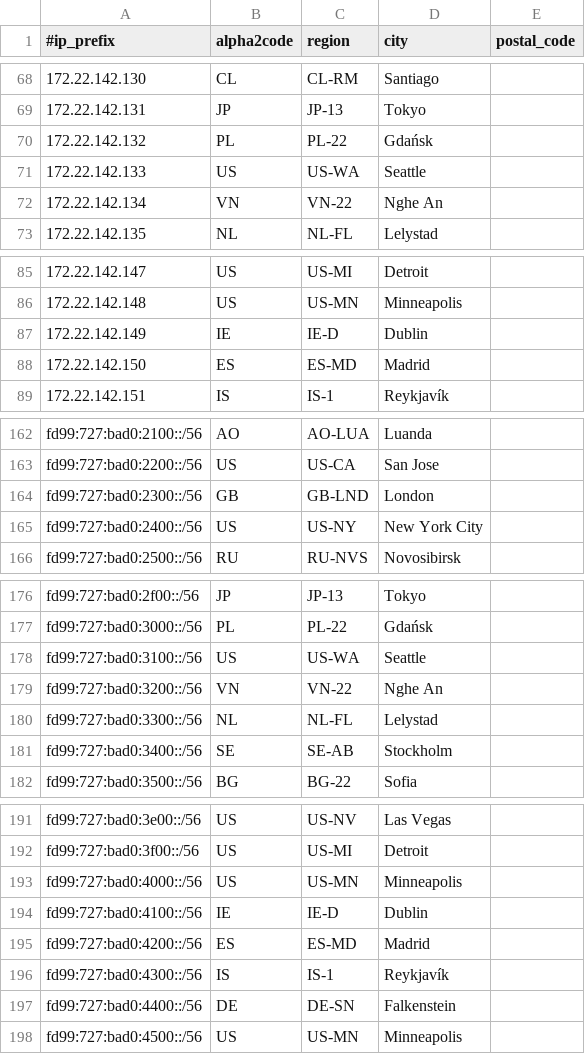
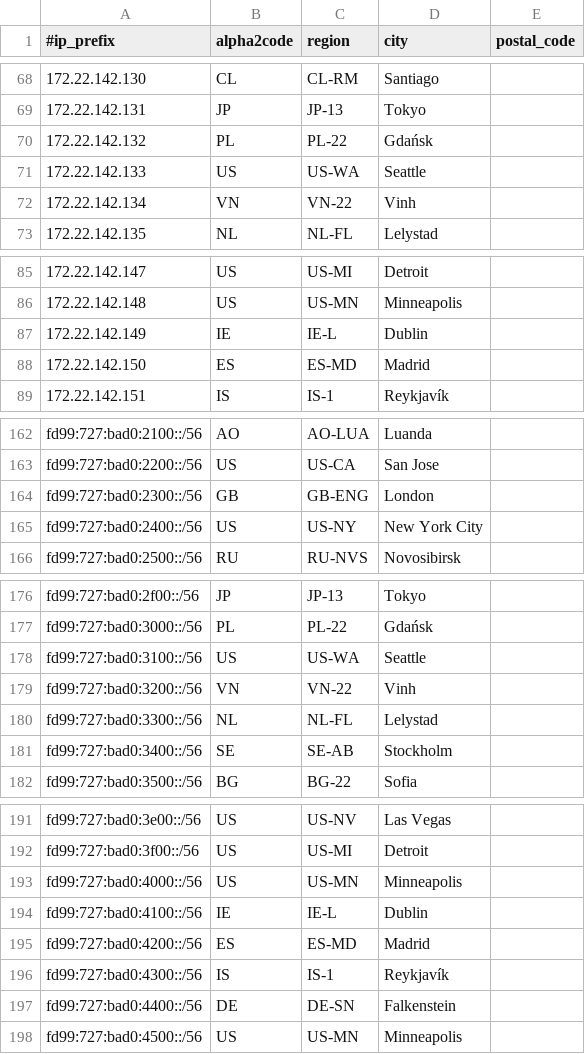
Before and after one commit to BadAimWeeb/BadAimWeeb, a CSV file: docs/geofeed.csv, drawn as a sheet; only a part is shown, gaps mark what is left out; the diff covers the shown part only.

Commit message:
Fix city name for automatic reader

```diff
--- a/docs/geofeed.csv
+++ b/docs/geofeed.csv
@@ -71,3 +71,3 @@
 172.22.142.133,US,US-WA,Seattle,
-172.22.142.134,VN,VN-22,Nghe An,
+172.22.142.134,VN,VN-22,Vinh,
 172.22.142.135,NL,NL-FL,Lelystad,
@@ -86,3 +86,3 @@
 172.22.142.148,US,US-MN,Minneapolis,
-172.22.142.149,IE,IE-D,Dublin,
+172.22.142.149,IE,IE-L,Dublin,
 172.22.142.150,ES,ES-MD,Madrid,
@@ -163,3 +163,3 @@ fd99:727:bad0:2100::/56,AO,AO-LUA,Luanda,
 fd99:727:bad0:2200::/56,US,US-CA,San Jose,
-fd99:727:bad0:2300::/56,GB,GB-LND,London,
+fd99:727:bad0:2300::/56,GB,GB-ENG,London,
 fd99:727:bad0:2400::/56,US,US-NY,New York City,
@@ -178,3 +178,3 @@ fd99:727:bad0:3000::/56,PL,PL-22,Gdańsk,
 fd99:727:bad0:3100::/56,US,US-WA,Seattle,
-fd99:727:bad0:3200::/56,VN,VN-22,Nghe An,
+fd99:727:bad0:3200::/56,VN,VN-22,Vinh,
 fd99:727:bad0:3300::/56,NL,NL-FL,Lelystad,
@@ -193,3 +193,3 @@ fd99:727:bad0:3f00::/56,US,US-MI,Detroit,
 fd99:727:bad0:4000::/56,US,US-MN,Minneapolis,
-fd99:727:bad0:4100::/56,IE,IE-D,Dublin,
+fd99:727:bad0:4100::/56,IE,IE-L,Dublin,
 fd99:727:bad0:4200::/56,ES,ES-MD,Madrid,
```
Also changed, not shown: 11 edited cells elsewhere in this file.
